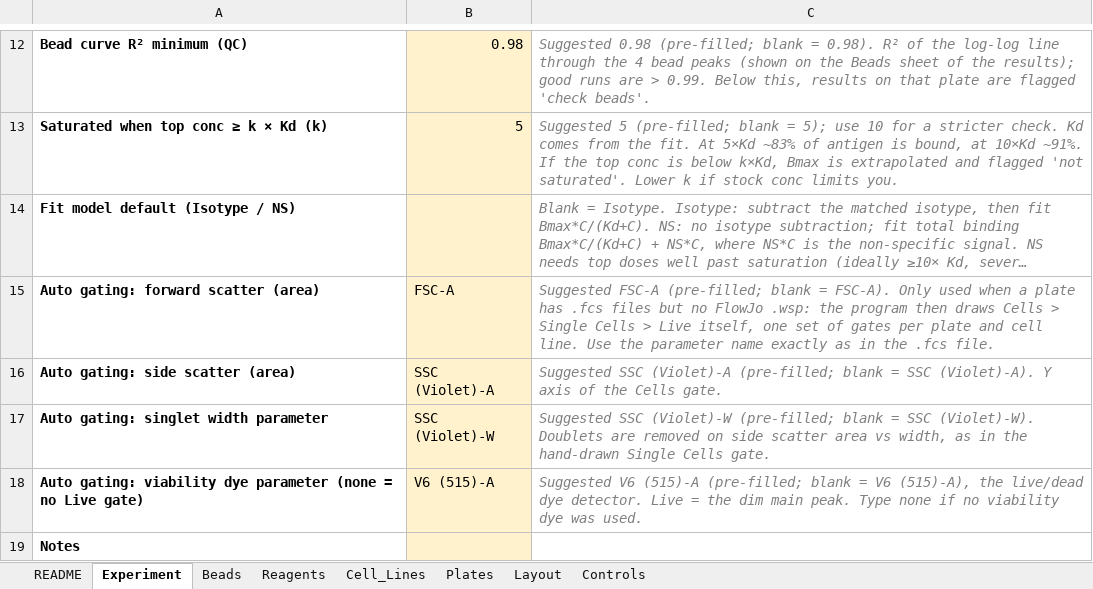
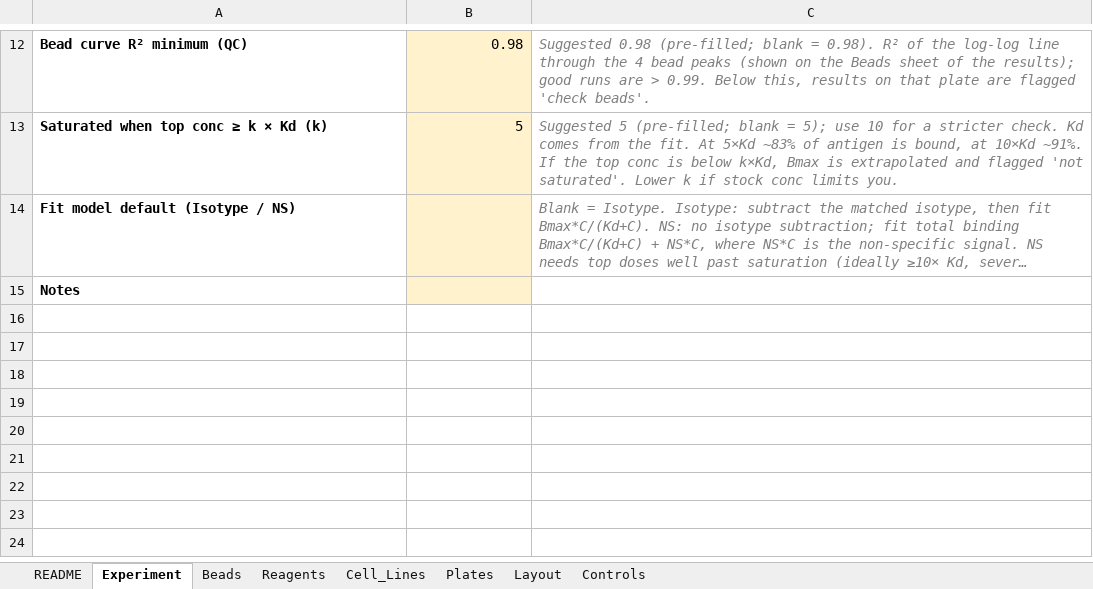
Before and after one commit to masonberger4/qFACS, an Excel workbook: examples/qFACS_setup_template.xlsx, sheet Experiment, drawn as a sheet; only a part is shown, gaps mark what is left out; long unchanged cells end in …; values as stored, in another font and other column widths than the file's, no borders; the diff names each change by its address in the sheet, - before the commit and + after, or states it on an @@ line.

```diff
--- a/examples/qFACS_setup_template.xlsx (sheet Experiment)
+++ b/examples/qFACS_setup_template.xlsx (sheet Experiment)
-row 15: Auto gating: forward scatter (area) | FSC-A | Suggested FSC-A (pre-filled; blank = FSC-A). Only used when a plate has .fcs files but no FlowJo .wsp: the program then draws Cells > Single Cells > Live itself, one set of gates per plate and cell line. Use the parameter name exactly as in the .fcs file.
-row 16: Auto gating: side scatter (area) | SSC (Violet)-A | Suggested SSC (Violet)-A (pre-filled; blank = SSC (Violet)-A). Y axis of the Cells gate.
-row 17: Auto gating: singlet width parameter | SSC (Violet)-W | Suggested SSC (Violet)-W (pre-filled; blank = SSC (Violet)-W). Doublets are removed on side scatter area vs width, as in the hand-drawn Single Cells gate.
-row 18: Auto gating: viability dye parameter (none = no Live gate) | V6 (515)-A | Suggested V6 (515)-A (pre-filled; blank = V6 (515)-A), the live/dead dye detector. Live = the dim main peak. Type none if no viability dye was used.
```
Also changed, not shown: sheet README, sheet Controls, 8 other files.
